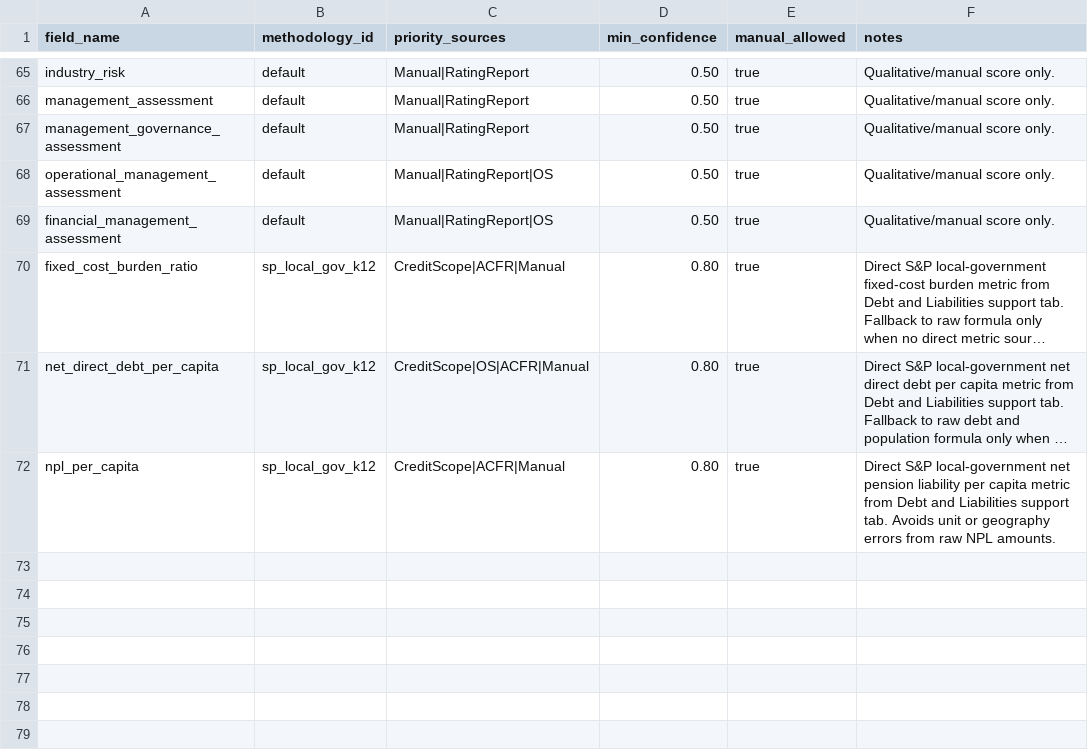
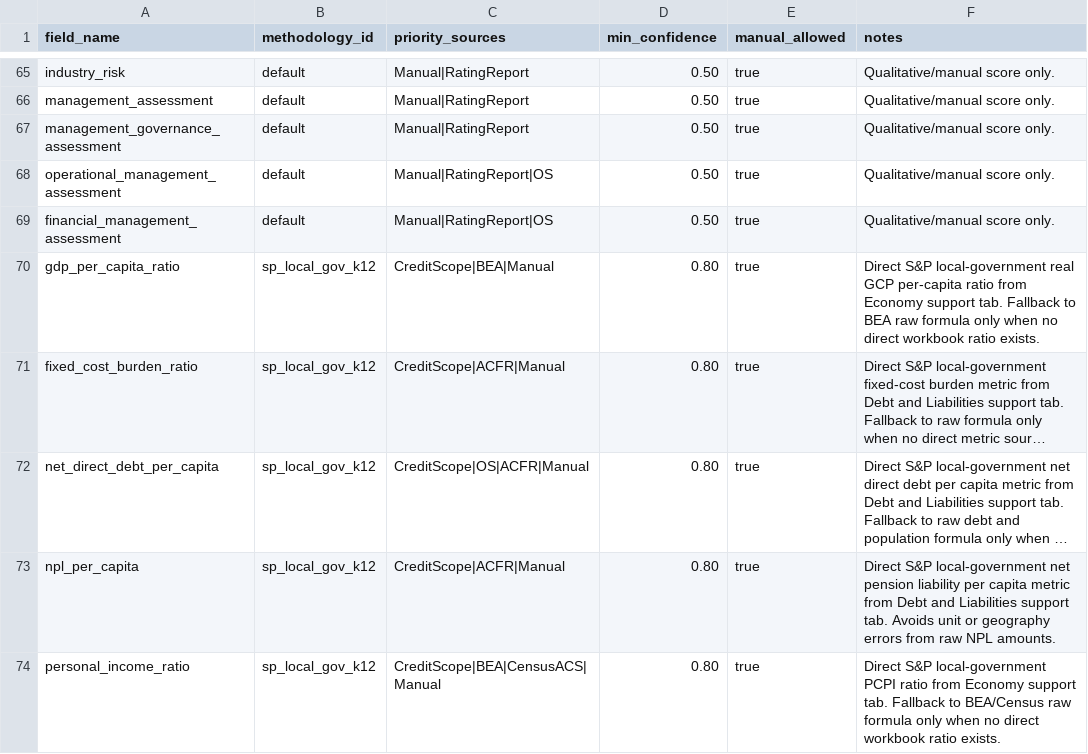
Before and after one commit to choee189071-oss/Scoreboard-Combo, a CSV file: config/source_priority.csv, drawn as a sheet; only a part is shown, gaps mark what is left out; long unchanged cells end in …; the diff names each change by its address in the sheet, - before the commit and + after, or states it on an @@ line.

Commit message:
Use workbook economy direct metrics

```diff
--- a/config/source_priority.csv
+++ b/config/source_priority.csv
+row 70: gdp_per_capita_ratio | sp_local_gov_k12 | CreditScope|BEA|Manual | 0.80 | true | Direct S&P local-government real GCP per-capita ratio from Economy support tab. Fallback to BEA raw formula only when no direct workbook ratio exists.
+row 74: personal_income_ratio | sp_local_gov_k12 | CreditScope|BEA|CensusACS|Manual | 0.80 | true | Direct S&P local-government PCPI ratio from Economy support tab. Fallback to BEA/Census raw formula only when no direct workbook ratio exists.
```
Also changed, not shown: 4 other files.
